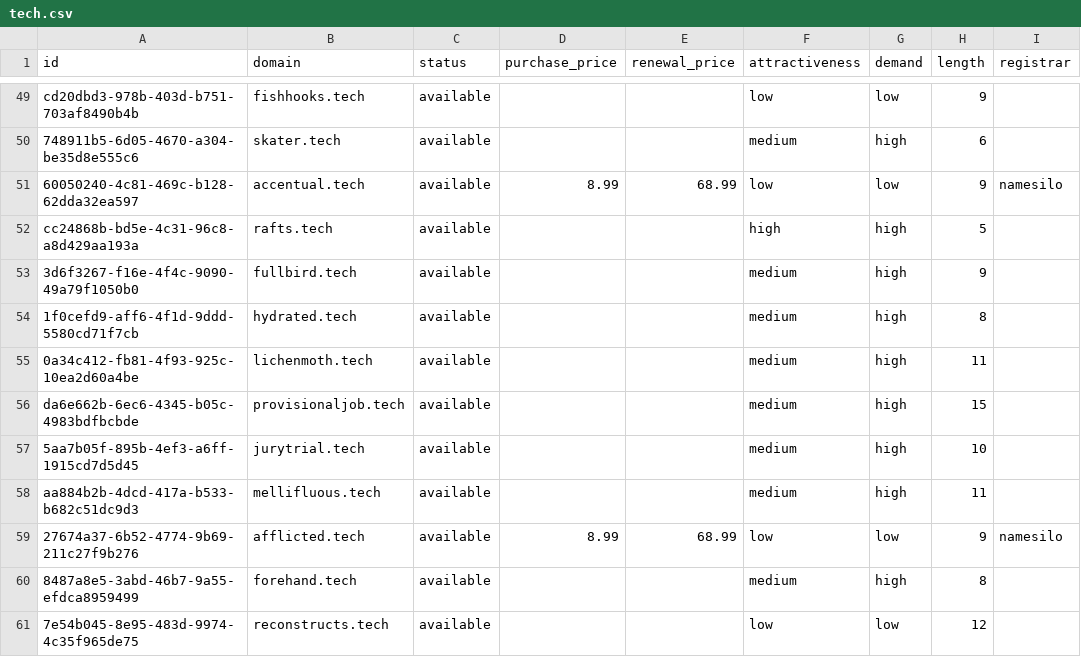
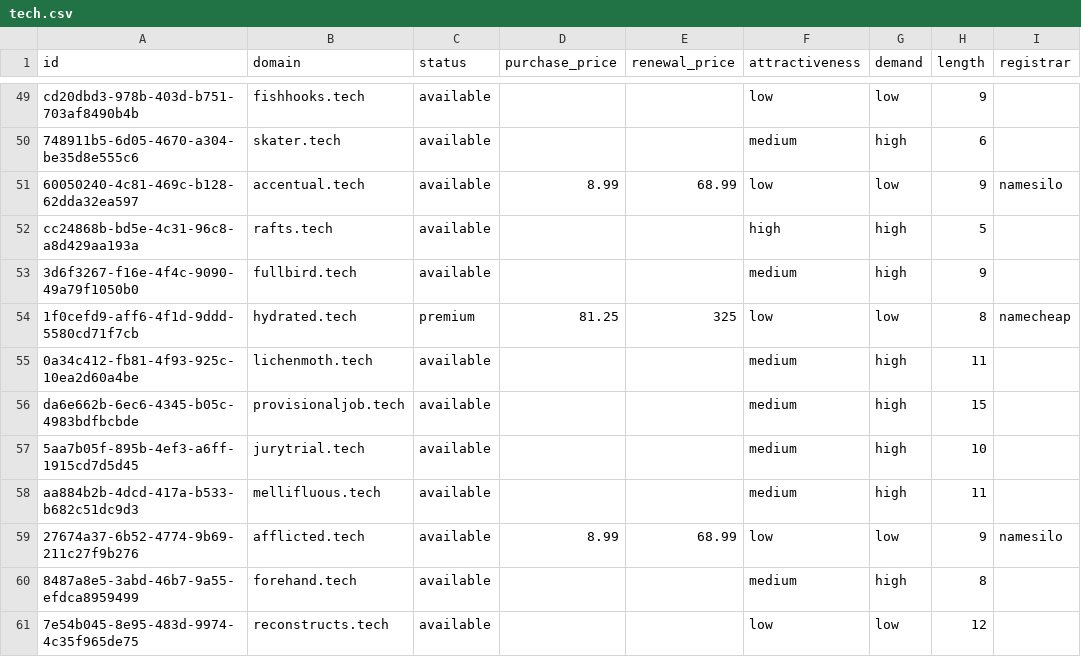
Before and after one commit to UniqueDomains/tech-oneword-domains, a CSV file: tech.csv, drawn as a sheet; only a part is shown, gaps mark what is left out; the diff names each change by its address in the sheet, - before the commit and + after, or states it on an @@ line.

Commit message:
Domains update

```diff
--- a/tech.csv
+++ b/tech.csv
-C54 (status): available
+C54 (status): premium
-D54 (purchase_price): (empty)
+D54 (purchase_price): 81.25
-E54 (renewal_price): (empty)
+E54 (renewal_price): 325
-F54 (attractiveness): medium
+F54 (attractiveness): low
-G54 (demand): high
+G54 (demand): low
-I54 (registrar): (empty)
+I54 (registrar): namecheap
```
Also changed, not shown: 4 other files.
